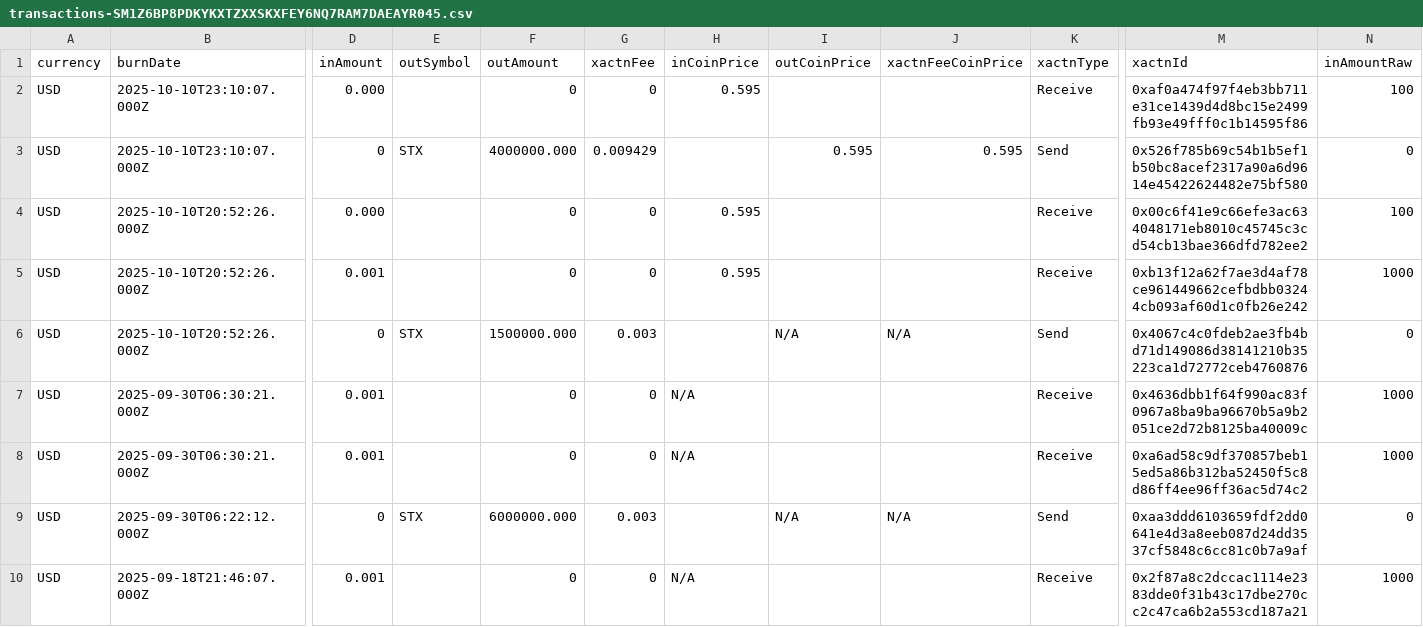
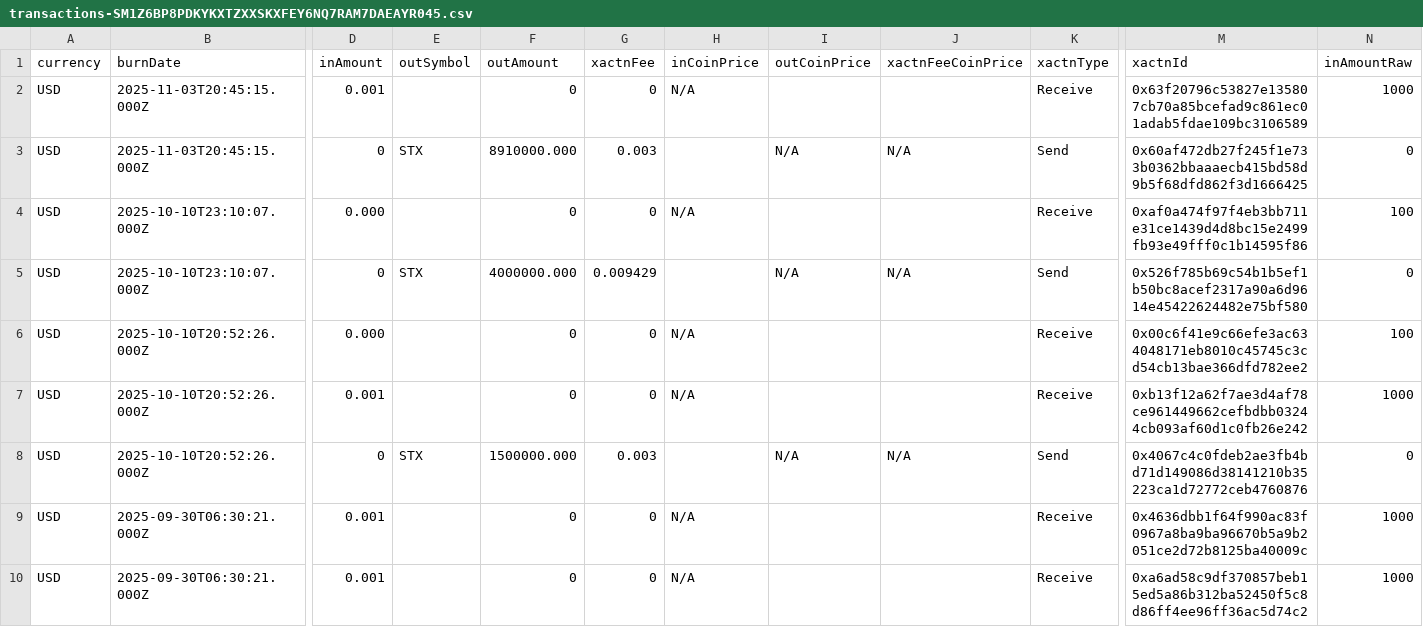
Before and after one commit to friedger/stack-flow-graph, a CSV file: src/data/transactions-SM1Z6BP8PDKYKXTZXXSKXFEY6NQ7RAM7DAEAYR045.csv, drawn as a sheet; only a part is shown, gaps mark what is left out; the shorter side is filled out with more unchanged rows; addresses are those after the commit; rows hold the shown columns only; the diff names each change by its address in the sheet, - before the commit and + after, or states it on an @@ line.

```diff
--- a/src/data/transactions-SM1Z6BP8PDKYKXTZXXSKXFEY6NQ7RAM7DAEAYR045.csv
+++ b/src/data/transactions-SM1Z6BP8PDKYKXTZXXSKXFEY6NQ7RAM7DAEAYR045.csv
+row 2: USD | 2025-11-03T20:45:15.000Z | 0.001 |  | 0 | 0 | N/A |  |  | Receive | 0x63f20796c53827e135807cb70a85bcefad9c861ec01adab5fdae109bc3106589 | 1000
+row 3: USD | 2025-11-03T20:45:15.000Z | 0 | STX | 8910000.000 | 0.003 |  | N/A | N/A | Send | 0x60af472db27f245f1e733b0362bbaaaecb415bd58d9b5f68dfd862f3d1666425 | 0
-H4 (inCoinPrice): 0.595
+H4 (inCoinPrice): N/A
-I5 (outCoinPrice): 0.595
+I5 (outCoinPrice): N/A
-J5 (xactnFeeCoinPrice): 0.595
+J5 (xactnFeeCoinPrice): N/A
-H6:H7 (inCoinPrice): 0.595
+H6:H7 (inCoinPrice): N/A
```
Also changed, not shown: src/data/transactions-SM30W6WZKNRJKTPVN09J7D8T2R989ZM25VBG2GHNC.csv, src/data/transactions-SP1BJGDG8MSM64DMH33A0F1NB0DT40YGBPSW00NES.csv, 2 other files.
